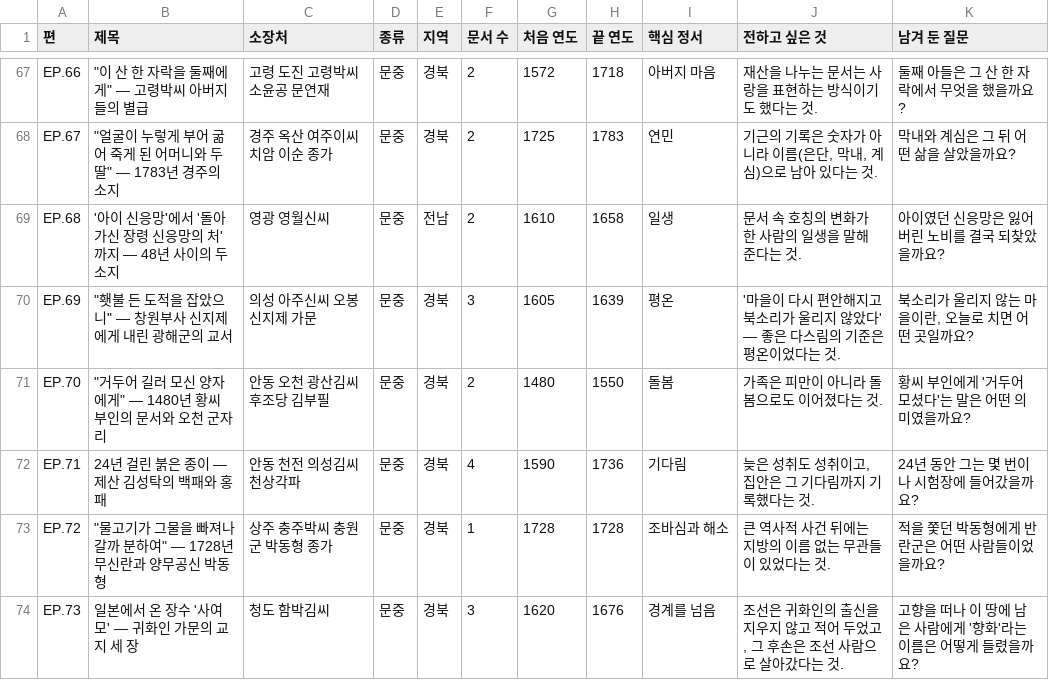
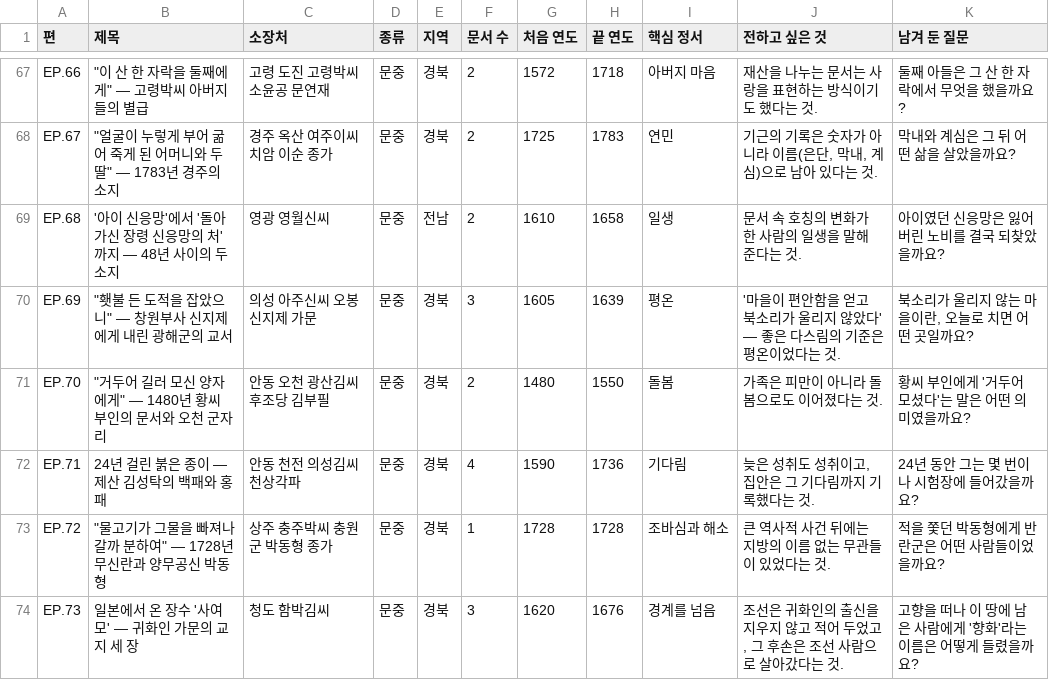
Before and after one commit to changgi/archive-tools, a CSV file: examples/analysis-episodes.csv, drawn as a sheet; only a part is shown, gaps mark what is left out.

```diff
--- a/examples/analysis-episodes.csv
+++ b/examples/analysis-episodes.csv
@@ -69,3 +69,3 @@ EP.67,"""얼굴이 누렇게 부어 굶어 죽게 된 어머니와 두 딸"" —
 EP.68,'아이 신응망'에서 '돌아가신 장령 신응망의 처'까지 — 48년 사이의 두 소지,영광 영월신씨,문중,전남,2,1610,1658,일생,문서 속 호칭의 변화가 한 사람의 일생을 말해 준다는 것.,아이였던 신응망은 잃어버린 노비를 결국 되찾았을까요?
-EP.69,"""횃불 든 도적을 잡았으니"" — 창원부사 신지제에게 내린 광해군의 교서",의성 아주신씨 오봉 신지제 가문,문중,경북,3,1605,1639,평온,'마을이 다시 편안해지고 북소리가 울리지 않았다' — 좋은 다스림의 기준은 평온이었다는 것.,"북소리가 울리지 않는 마을이란, 오늘로 치면 어떤 곳일까요?"
+EP.69,"""횃불 든 도적을 잡았으니"" — 창원부사 신지제에게 내린 광해군의 교서",의성 아주신씨 오봉 신지제 가문,문중,경북,3,1605,1639,평온,'마을이 편안함을 얻고 북소리가 울리지 않았다' — 좋은 다스림의 기준은 평온이었다는 것.,"북소리가 울리지 않는 마을이란, 오늘로 치면 어떤 곳일까요?"
 EP.70,"""거두어 길러 모신 양자에게"" — 1480년 황씨 부인의 문서와 오천 군자리",안동 오천 광산김씨 후조당 김부필,문중,경북,2,1480,1550,돌봄,가족은 피만이 아니라 돌봄으로도 이어졌다는 것.,황씨 부인에게 '거두어 모셨다'는 말은 어떤 의미였을까요?
```
Also changed, not shown: examples/obong/selection.csv, examples/records-dc.csv, 11 other files.
